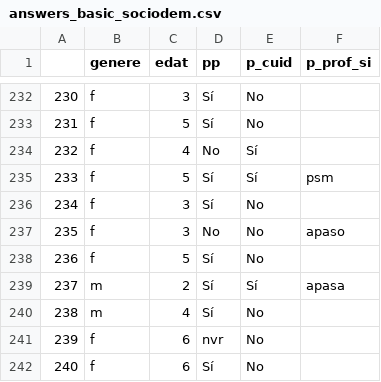
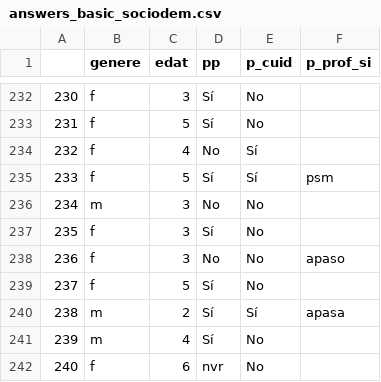
Before and after one commit to Chaotique/coactuem_streamlit, a CSV file: answers_basic_sociodem.csv, drawn as a sheet; only a part is shown, gaps mark what is left out; the shorter side is filled out with more unchanged rows; addresses are those after the commit; the diff names each change by its address in the sheet, - before the commit and + after, or states it on an @@ line.

Commit message:
updated data

```diff
--- a/answers_basic_sociodem.csv
+++ b/answers_basic_sociodem.csv
+row 236: 234 | m | 3 | No | No
@@ column A renumbered from row 237 down @@
```
Also changed, not shown: area_code_sociodem.csv.
